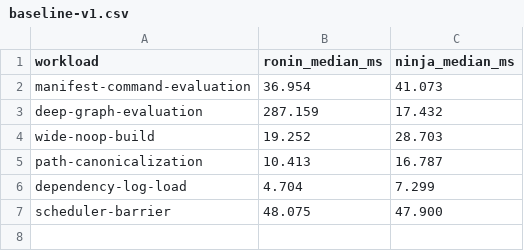
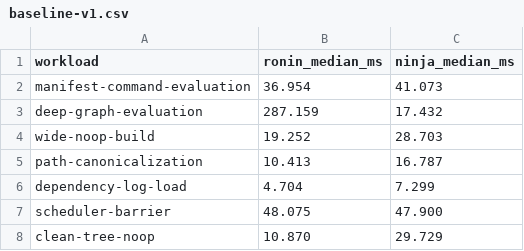
Before and after one commit to necessary-nu/ronin, a CSV file: benchmarks/baseline-v1.csv, drawn as a sheet; the diff names each change by its address in the sheet, - before the commit and + after, or states it on an @@ line.

```diff
--- a/benchmarks/baseline-v1.csv
+++ b/benchmarks/baseline-v1.csv
+row 8: clean-tree-noop | 10.870 | 29.729
```
Also changed, not shown: benchmarks/alloc-metrics-v1.csv, 6 other files.
